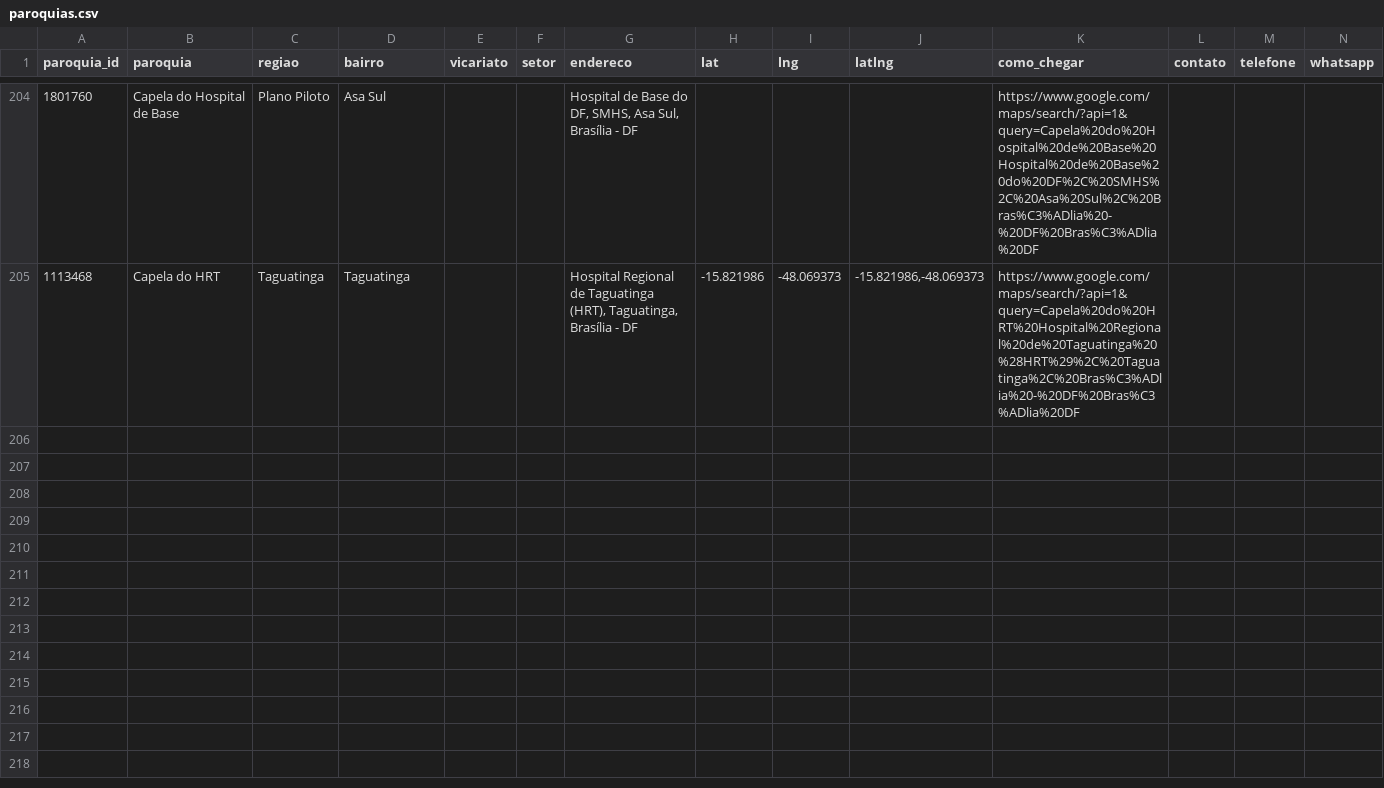
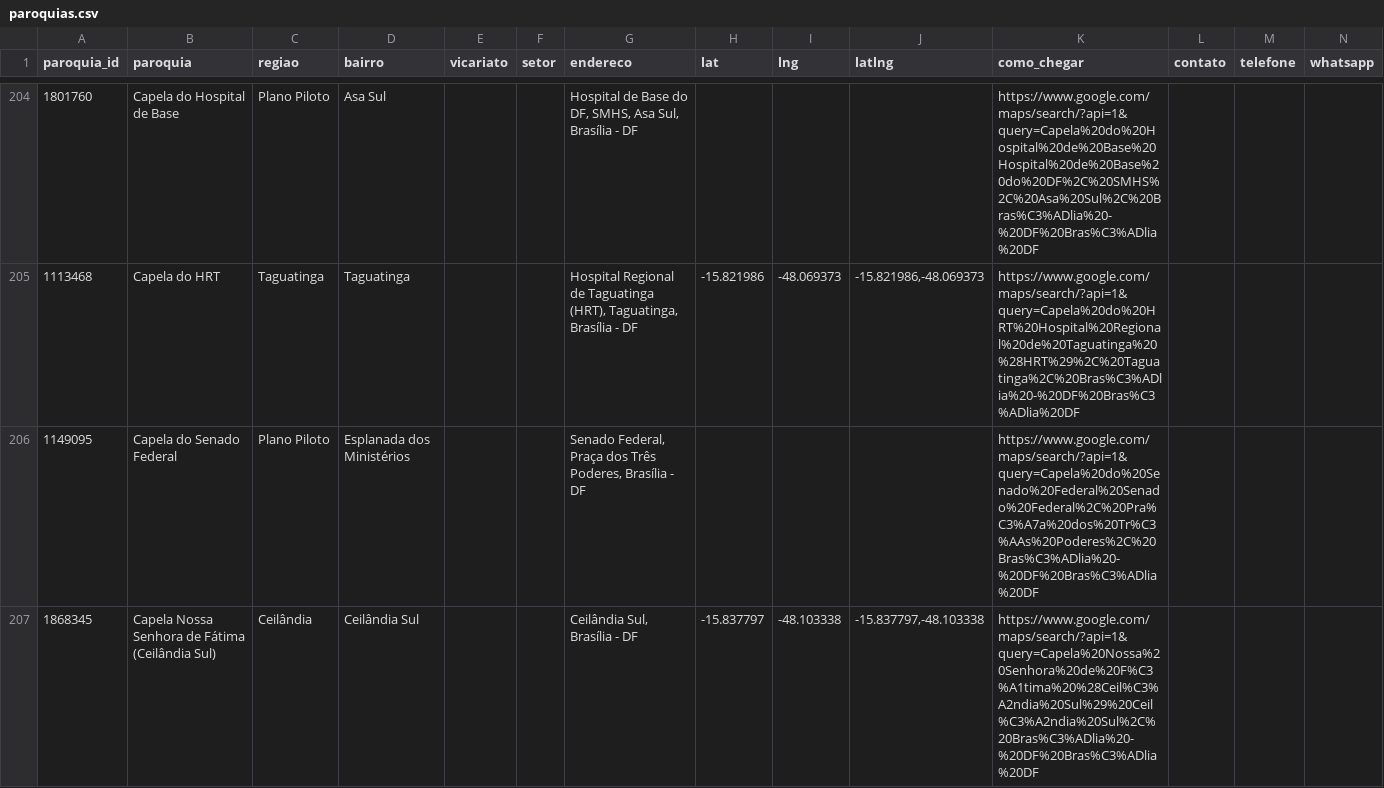
Before and after one commit to thaays-ss/missas-df, a CSV file: dados/paroquias.csv, drawn as a sheet; only a part is shown, gaps mark what is left out; rows hold the shown columns only; the diff covers the shown part only; the diff names each change by its address in the sheet, - before the commit and + after, or states it on an @@ line.

```diff
--- a/dados/paroquias.csv
+++ b/dados/paroquias.csv
+row 206: 1149095 | Capela do Senado Federal | Plano Piloto | Esplanada dos Ministérios |  |  | Senado Federal, Praça dos Três Poderes, Brasília - DF |  |  |  | https://www.google.com/maps/search/?api=1&query=Capela%20do%20Senado%20Federal%20Senado%20Federal%2C%20Pra%C3%A7a%20dos%20Tr%C3%AAs%20Poderes%2C%20Bras%C3%ADlia%20-%20DF%20Bras%C3%ADlia%20DF
+row 207: 1868345 | Capela Nossa Senhora de Fátima (Ceilândia Sul) | Ceilândia | Ceilândia Sul |  |  | Ceilândia Sul, Brasília - DF | -15.837797 | -48.103338 | -15.837797,-48.103338 | https://www.google.com/maps/search/?api=1&query=Capela%20Nossa%20Senhora%20de%20F%C3%A1tima%20%28Ceil%C3%A2ndia%20Sul%29%20Ceil%C3%A2ndia%20Sul%2C%20Bras%C3%ADlia%20-%20DF%20Bras%C3%ADlia%20DF
```
Also changed, not shown: 6 added rows elsewhere in this file, dados/conferir.csv, dados/especiais.csv, 3 other files.
